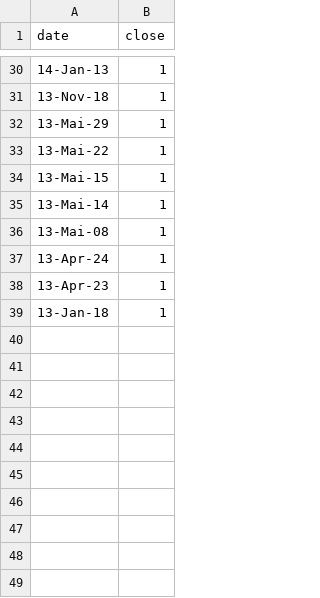
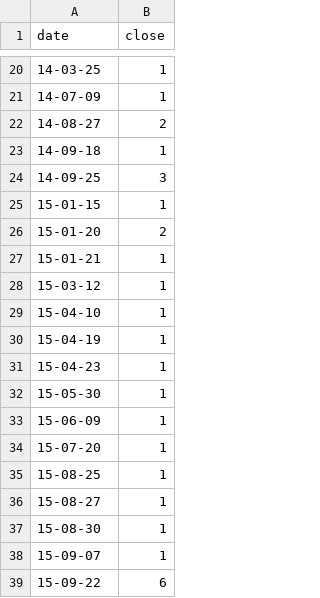
Before and after one commit to LetschM/madata-evaluation, a TSV file: d3test/simple_charts/datestamp/linechart_test/data.tsv, drawn as a sheet; only a part is shown, gaps mark what is left out; the diff covers the shown part only.

```diff
--- a/d3test/simple_charts/datestamp/linechart_test/data.tsv
+++ b/d3test/simple_charts/datestamp/linechart_test/data.tsv
@@ -30,10 +20,20 @@ date	close
-14-Jan-13	1
-13-Nov-18	1
-13-Mai-29	1
-13-Mai-22	1
-13-Mai-15	1
-13-Mai-14	1
-13-Mai-08	1
-13-Apr-24	1
-13-Apr-23	1
-13-Jan-18	1
+14-03-25	1
+14-07-09	1
+14-08-27	2
+14-09-18	1
+14-09-25	3
+15-01-15	1
+15-01-20	2
+15-01-21	1
+15-03-12	1
+15-04-10	1
+15-04-19	1
+15-04-23	1
+15-05-30	1
+15-06-09	1
+15-07-20	1
+15-08-25	1
+15-08-27	1
+15-08-30	1
+15-09-07	1
+15-09-22	6
```
Also changed, not shown: 1 added row, 11 removed rows and 17 edited cells elsewhere in this file, 1 other file.
